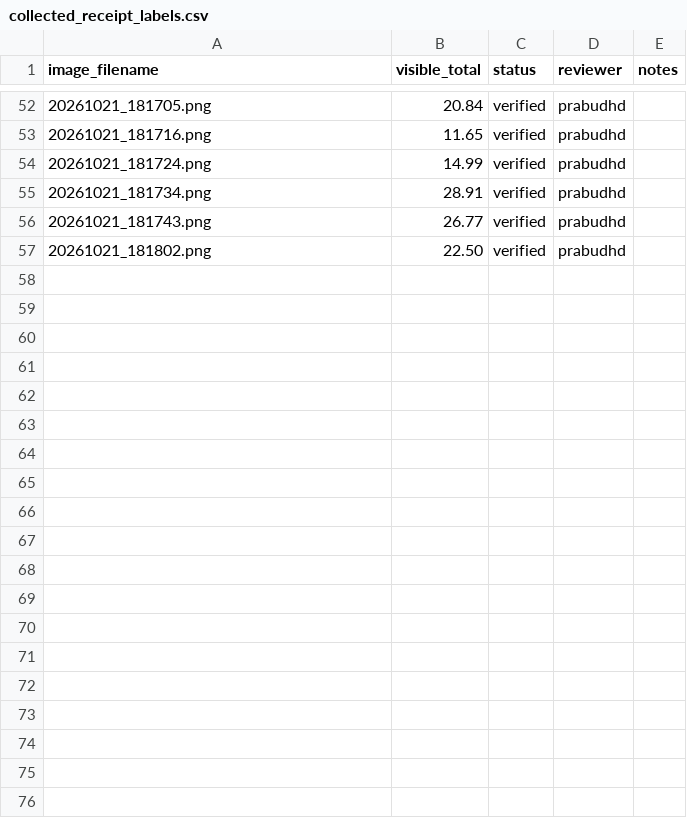
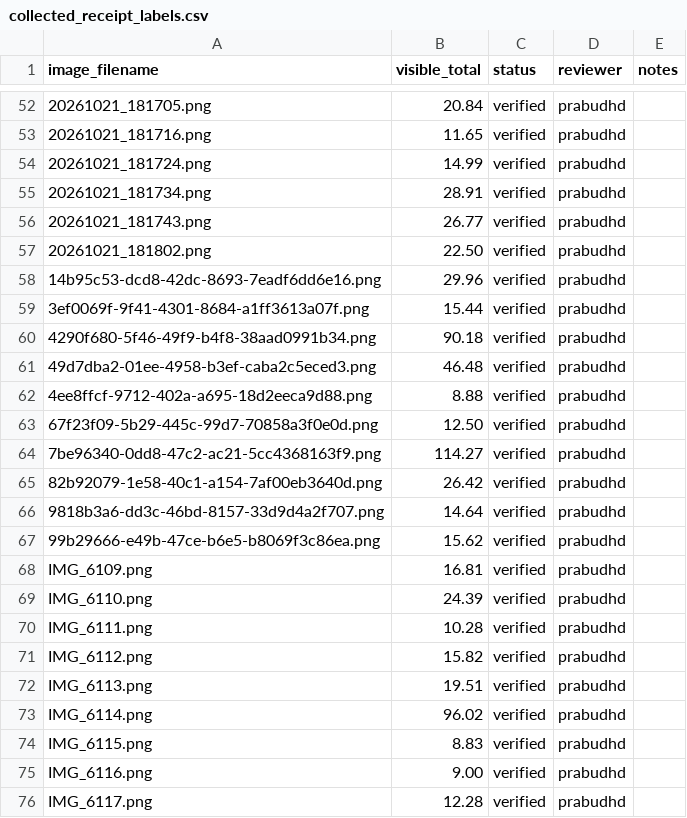
Before and after one commit to prabudhd2003/poisoned-paperwork, a CSV file: annotations/collected_receipt_labels.csv, drawn as a sheet; only a part is shown, gaps mark what is left out; the diff covers the shown part only; the diff names each change by its address in the sheet, - before the commit and + after, or states it on an @@ line.

Commit message:
93 receipts

```diff
--- a/annotations/collected_receipt_labels.csv
+++ b/annotations/collected_receipt_labels.csv
+row 58: 14b95c53-dcd8-42dc-8693-7eadf6dd6e16.png | 29.96 | verified | prabudhd
+row 59: 3ef0069f-9f41-4301-8684-a1ff3613a07f.png | 15.44 | verified | prabudhd
+row 60: 4290f680-5f46-49f9-b4f8-38aad0991b34.png | 90.18 | verified | prabudhd
+row 61: 49d7dba2-01ee-4958-b3ef-caba2c5eced3.png | 46.48 | verified | prabudhd
+row 62: 4ee8ffcf-9712-402a-a695-18d2eeca9d88.png | 8.88 | verified | prabudhd
+row 63: 67f23f09-5b29-445c-99d7-70858a3f0e0d.png | 12.50 | verified | prabudhd
+row 64: 7be96340-0dd8-47c2-ac21-5cc4368163f9.png | 114.27 | verified | prabudhd
+row 65: 82b92079-1e58-40c1-a154-7af00eb3640d.png | 26.42 | verified | prabudhd
+row 66: 9818b3a6-dd3c-46bd-8157-33d9d4a2f707.png | 14.64 | verified | prabudhd
+row 67: 99b29666-e49b-47ce-b6e5-b8069f3c86ea.png | 15.62 | verified | prabudhd
+row 68: IMG_6109.png | 16.81 | verified | prabudhd
+row 69: IMG_6110.png | 24.39 | verified | prabudhd
+row 70: IMG_6111.png | 10.28 | verified | prabudhd
+row 71: IMG_6112.png | 15.82 | verified | prabudhd
+row 72: IMG_6113.png | 19.51 | verified | prabudhd
+row 73: IMG_6114.png | 96.02 | verified | prabudhd
+row 74: IMG_6115.png | 8.83 | verified | prabudhd
+row 75: IMG_6116.png | 9.00 | verified | prabudhd
+row 76: IMG_6117.png | 12.28 | verified | prabudhd
```
Also changed, not shown: 18 added rows elsewhere in this file.
